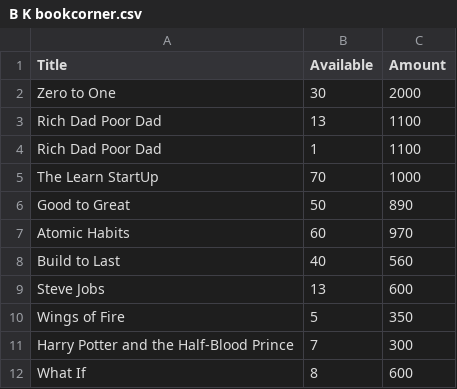
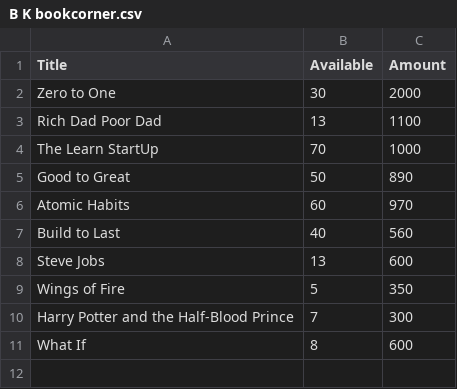
Before and after one commit to parthusun8/DAA-mini-project, a CSV file: Sellers/B K bookcorner.csv, drawn as a sheet; the diff names each change by its address in the sheet, - before the commit and + after, or states it on an @@ line.

Commit message:
Removed same copies from sellers

```diff
--- a/Sellers/B K bookcorner.csv
+++ b/Sellers/B K bookcorner.csv
-row 4: Rich Dad Poor Dad | 1 | 1100
```
Also changed, not shown: Sellers/A K MIshra.csv.
